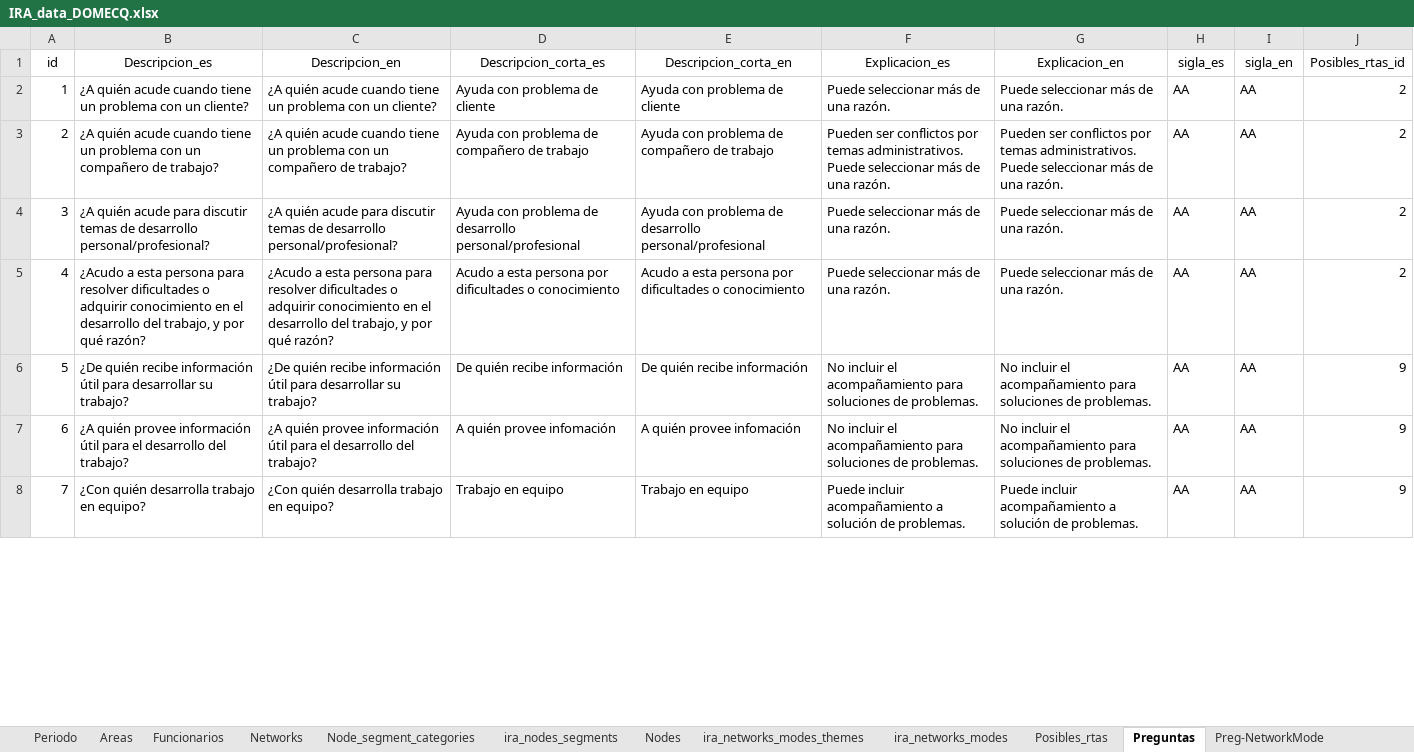
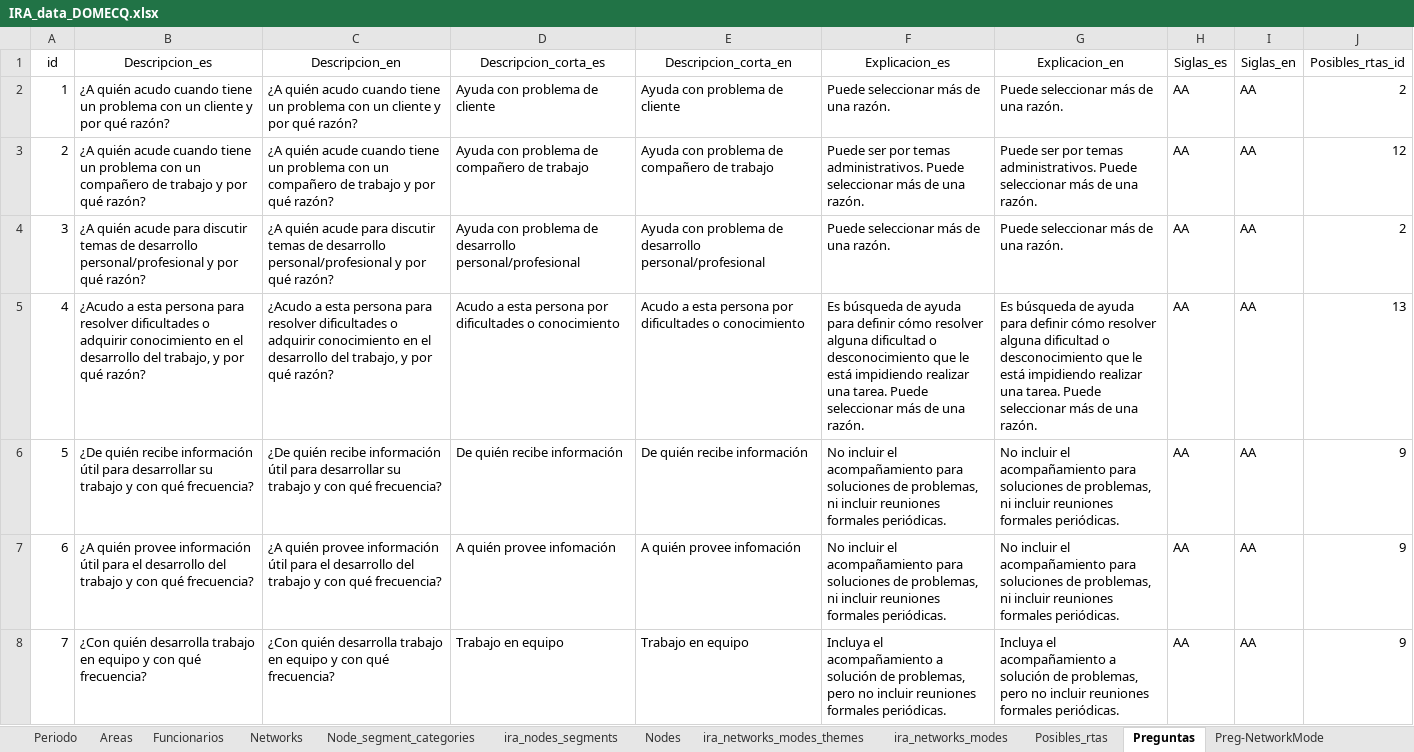
Before and after one commit to FNACUser/Forms-vue, an Excel workbook: backend/data/domecq/IRA_data_DOMECQ.xlsx, sheet Preguntas, drawn as a sheet; only a part is shown; values as stored, in another font and other column widths than the file's, no borders; the diff covers the shown part only; the diff names each change by its address in the sheet, - before the commit and + after, or states it on an @@ line.

```diff
--- a/backend/data/domecq/IRA_data_DOMECQ.xlsx (sheet Preguntas)
+++ b/backend/data/domecq/IRA_data_DOMECQ.xlsx (sheet Preguntas)
-H1: sigla_es
+H1: Siglas_es
-I1: sigla_en
+I1: Siglas_en
-B2 (Descripcion_es): ¿A quién acude cuando tiene un problema con un cliente?
+B2 (Descripcion_es): ¿A quién acudo cuando tiene un problema con un cliente y por qué razón?
-C2 (Descripcion_en): ¿A quién acude cuando tiene un problema con un cliente?
+C2 (Descripcion_en): ¿A quién acudo cuando tiene un problema con un cliente y por qué razón?
-B3 (Descripcion_es): …compañero de trabajo?
+B3 (Descripcion_es): …compañero de trabajo y por qué razón?
-C3 (Descripcion_en): …compañero de trabajo?
+C3 (Descripcion_en): …compañero de trabajo y por qué razón?
-F3 (Explicacion_es): Pueden ser conflictos por temas…
+F3 (Explicacion_es): Puede ser por temas…
-G3 (Explicacion_en): Pueden ser conflictos por temas…
+G3 (Explicacion_en): Puede ser por temas…
-J3 (Posibles_rtas_id): 2
+J3 (Posibles_rtas_id): 12
-B4 (Descripcion_es): …de desarrollo personal/profesional?
+B4 (Descripcion_es): …de desarrollo personal/profesional y por qué razón?
-C4 (Descripcion_en): …de desarrollo personal/profesional?
+C4 (Descripcion_en): …de desarrollo personal/profesional y por qué razón?
-F5 (Explicacion_es): Puede seleccionar…
+F5 (Explicacion_es): Es búsqueda de ayuda para definir cómo resolver alguna dificultad o desconocimiento que le está impidiendo realizar una tarea. Puede seleccionar…
-G5 (Explicacion_en): Puede seleccionar…
+G5 (Explicacion_en): Es búsqueda de ayuda para definir cómo resolver alguna dificultad o desconocimiento que le está impidiendo realizar una tarea. Puede seleccionar…
-J5 (Posibles_rtas_id): 2
+J5 (Posibles_rtas_id): 13
-B6 (Descripcion_es): …desarrollar su trabajo?
+B6 (Descripcion_es): …desarrollar su trabajo y con qué frecuencia?
-C6 (Descripcion_en): …desarrollar su trabajo?
+C6 (Descripcion_en): …desarrollar su trabajo y con qué frecuencia?
-F6:F7 (Explicacion_es): …soluciones de problemas.
+F6:F7 (Explicacion_es): …soluciones de problemas, ni incluir reuniones formales periódicas.
-G6:G7 (Explicacion_en): …soluciones de problemas.
+G6:G7 (Explicacion_en): …soluciones de problemas, ni incluir reuniones formales periódicas.
-B7 (Descripcion_es): …desarrollo del trabajo?
+B7 (Descripcion_es): …desarrollo del trabajo y con qué frecuencia?
-C7 (Descripcion_en): …desarrollo del trabajo?
+C7 (Descripcion_en): …desarrollo del trabajo y con qué frecuencia?
-B8 (Descripcion_es): …trabajo en equipo?
+B8 (Descripcion_es): …trabajo en equipo y con qué frecuencia?
-C8 (Descripcion_en): …trabajo en equipo?
+C8 (Descripcion_en): …trabajo en equipo y con qué frecuencia?
-F8 (Explicacion_es): Puede incluir acompañamiento a solución de problemas.
+F8 (Explicacion_es): Incluya el acompañamiento a solución de problemas, pero no incluir reuniones formales periódicas.
-G8 (Explicacion_en): Puede incluir acompañamiento a solución de problemas.
+G8 (Explicacion_en): Incluya el acompañamiento a solución de problemas, pero no incluir reuniones formales periódicas.
```
Also changed, not shown: 1 added row, 6 removed rows and 19 edited cells elsewhere in this sheet, sheet Funcionarios, sheet Nodes, sheet Posibles_rtas, sheet Areas, sheet Preg-NetworkMode, sheet ira_nodes_segments, 4 more sheets, other sheet tabs, backend/data/IRA_data.xlsx, 3 other files.
